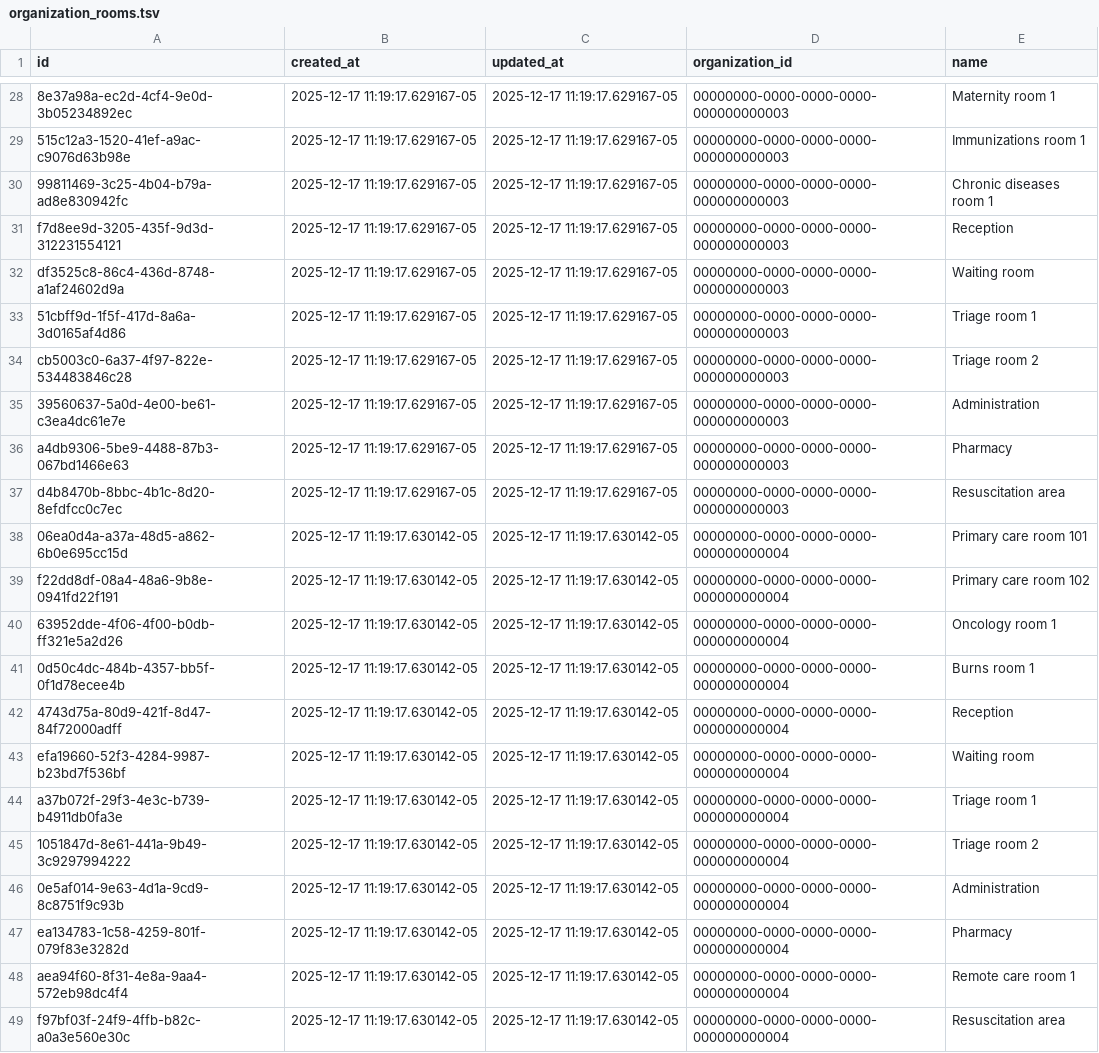
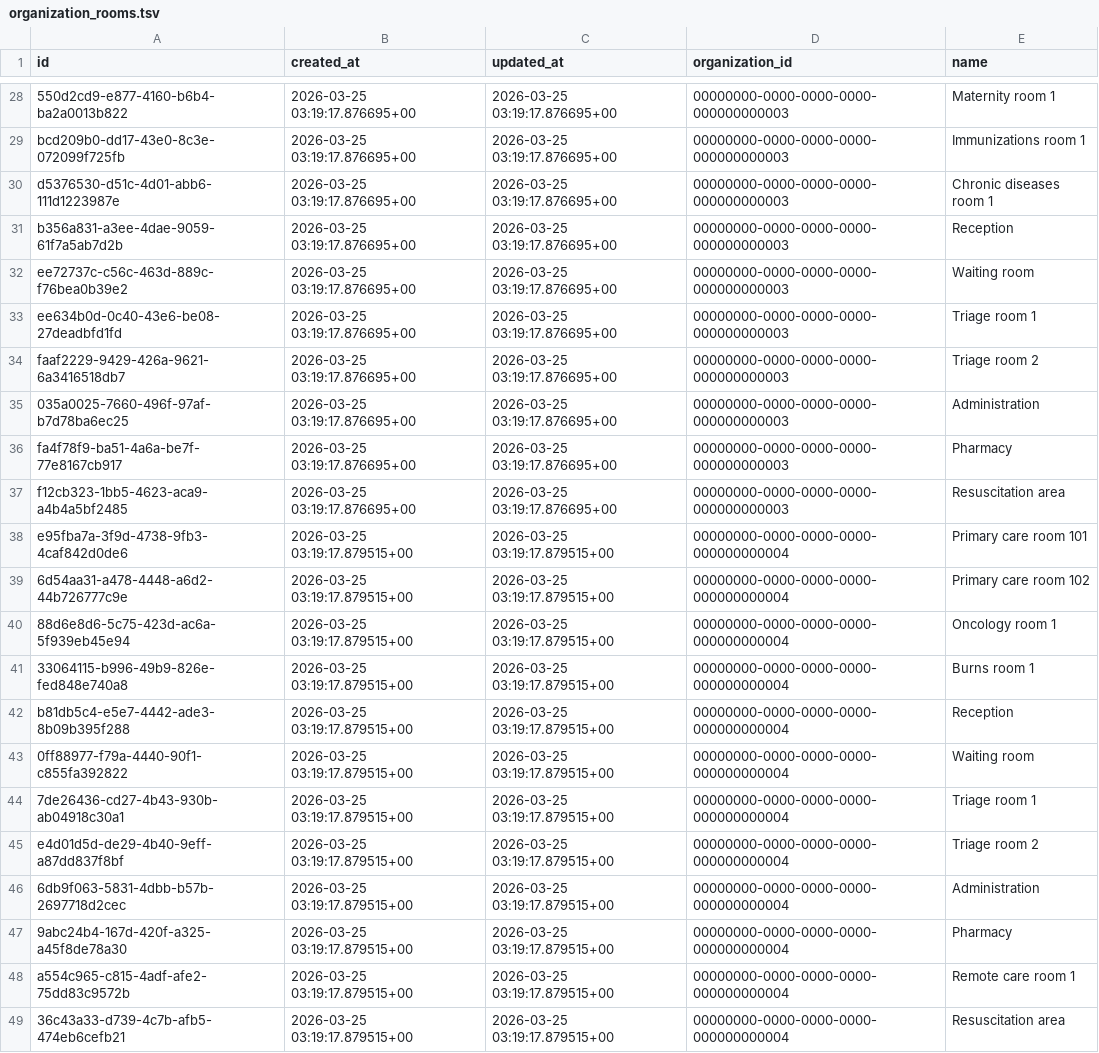
Before and after one commit to txandmj/virtual-hospitals-africa, a TSV file: db/seed/dumps/organization_rooms.tsv, drawn as a sheet; only a part is shown, gaps mark what is left out; the diff covers the shown part only; the diff names each change by its address in the sheet, - before the commit and + after, or states it on an @@ line.

```diff
--- a/db/seed/dumps/organization_rooms.tsv
+++ b/db/seed/dumps/organization_rooms.tsv
-A28 (id): 8e37a98a-ec2d-4cf4-9e0d-3b05234892ec
+A28 (id): 550d2cd9-e877-4160-b6b4-ba2a0013b822
-B28:B37 (created_at): 2025-12-17 11:19:17.629167-05
+B28:B37 (created_at): 2026-03-25 03:19:17.876695+00
-C28:C37 (updated_at): 2025-12-17 11:19:17.629167-05
+C28:C37 (updated_at): 2026-03-25 03:19:17.876695+00
-A29 (id): 515c12a3-1520-41ef-a9ac-c9076d63b98e
+A29 (id): bcd209b0-dd17-43e0-8c3e-072099f725fb
-A30 (id): 99811469-3c25-4b04-b79a-ad8e830942fc
+A30 (id): d5376530-d51c-4d01-abb6-111d1223987e
-A31 (id): f7d8ee9d-3205-435f-9d3d-312231554121
+A31 (id): b356a831-a3ee-4dae-9059-61f7a5ab7d2b
-A32 (id): df3525c8-86c4-436d-8748-a1af24602d9a
+A32 (id): ee72737c-c56c-463d-889c-f76bea0b39e2
-A33 (id): 51cbff9d-1f5f-417d-8a6a-3d0165af4d86
+A33 (id): ee634b0d-0c40-43e6-be08-27deadbfd1fd
-A34 (id): cb5003c0-6a37-4f97-822e-534483846c28
+A34 (id): faaf2229-9429-426a-9621-6a3416518db7
-A35 (id): 39560637-5a0d-4e00-be61-c3ea4dc61e7e
+A35 (id): 035a0025-7660-496f-97af-b7d78ba6ec25
-A36 (id): a4db9306-5be9-4488-87b3-067bd1466e63
+A36 (id): fa4f78f9-ba51-4a6a-be7f-77e8167cb917
-A37 (id): d4b8470b-8bbc-4b1c-8d20-8efdfcc0c7ec
+A37 (id): f12cb323-1bb5-4623-aca9-a4b4a5bf2485
-A38 (id): 06ea0d4a-a37a-48d5-a862-6b0e695cc15d
+A38 (id): e95fba7a-3f9d-4738-9fb3-4caf842d0de6
-B38:B49 (created_at): 2025-12-17 11:19:17.630142-05
+B38:B49 (created_at): 2026-03-25 03:19:17.879515+00
-C38:C49 (updated_at): 2025-12-17 11:19:17.630142-05
+C38:C49 (updated_at): 2026-03-25 03:19:17.879515+00
-A39 (id): f22dd8df-08a4-48a6-9b8e-0941fd22f191
+A39 (id): 6d54aa31-a478-4448-a6d2-44b726777c9e
-A40 (id): 63952dde-4f06-4f00-b0db-ff321e5a2d26
+A40 (id): 88d6e8d6-5c75-423d-ac6a-5f939eb45e94
-A41 (id): 0d50c4dc-484b-4357-bb5f-0f1d78ecee4b
+A41 (id): 33064115-b996-49b9-826e-fed848e740a8
-A42 (id): 4743d75a-80d9-421f-8d47-84f72000adff
+A42 (id): b81db5c4-e5e7-4442-ade3-8b09b395f288
-A43 (id): efa19660-52f3-4284-9987-b23bd7f536bf
+A43 (id): 0ff88977-f79a-4440-90f1-c855fa392822
-A44 (id): a37b072f-29f3-4e3c-b739-b4911db0fa3e
+A44 (id): 7de26436-cd27-4b43-930b-ab04918c30a1
-A45 (id): 1051847d-8e61-441a-9b49-3c9297994222
+A45 (id): e4d01d5d-de29-4b40-9eff-a87dd837f8bf
-A46 (id): 0e5af014-9e63-4d1a-9cd9-8c8751f9c93b
+A46 (id): 6db9f063-5831-4dbb-b57b-2697718d2cec
-A47 (id): ea134783-1c58-4259-801f-079f83e3282d
+A47 (id): 9abc24b4-167d-420f-a325-a45f8de78a30
-A48 (id): aea94f60-8f31-4e8a-9aa4-572eb98dc4f4
+A48 (id): a554c965-c815-4adf-afe2-75dd83c9572b
-A49 (id): f97bf03f-24f9-4ffb-b82c-a0a3e560e30c
+A49 (id): 36c43a33-d739-4c7b-afb5-474eb6cefb21
```
Also changed, not shown: 78 edited cells elsewhere in this file, db/resources/organization_duplicates.tsv, db/seed/dumps/organization_department_rooms.tsv, 53 other files.
